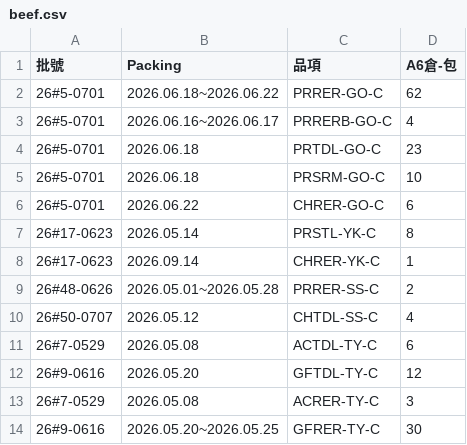
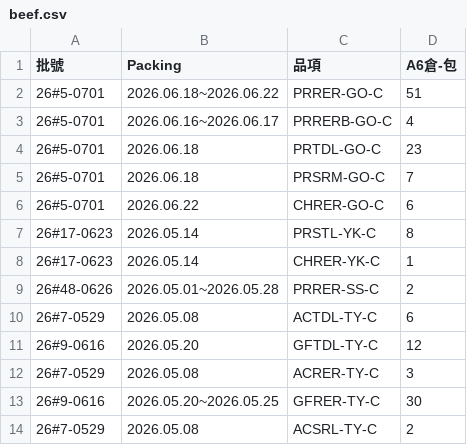
Before and after one commit to mingfonglpg-bit/-, a CSV file: beef.csv, drawn as a sheet; only a part is shown; the shorter side is filled out with more unchanged rows.

```diff
--- a/beef.csv
+++ b/beef.csv
@@ -1,11 +1,10 @@
 批號,Packing,品項,A6倉-包
-26#5-0701,2026.06.18~2026.06.22,PRRER-GO-C,62
+26#5-0701,2026.06.18~2026.06.22,PRRER-GO-C,51
 26#5-0701,2026.06.16~2026.06.17,PRRERB-GO-C,4
 26#5-0701,2026.06.18,PRTDL-GO-C,23
-26#5-0701,2026.06.18,PRSRM-GO-C,10
+26#5-0701,2026.06.18,PRSRM-GO-C,7
 26#5-0701,2026.06.22,CHRER-GO-C,6
 26#17-0623,2026.05.14,PRSTL-YK-C,8
-26#17-0623,2026.09.14,CHRER-YK-C,1
+26#17-0623,2026.05.14,CHRER-YK-C,1
 26#48-0626,2026.05.01~2026.05.28,PRRER-SS-C,2
-26#50-0707,2026.05.12,CHTDL-SS-C,4
 26#7-0529,2026.05.08,ACTDL-TY-C,6
```
Also changed, not shown: chilled.csv, frozen.csv.
